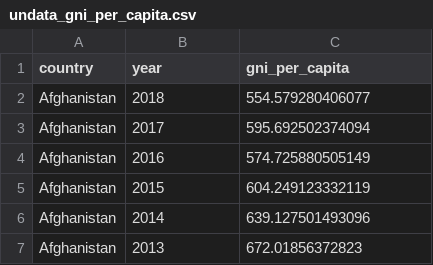
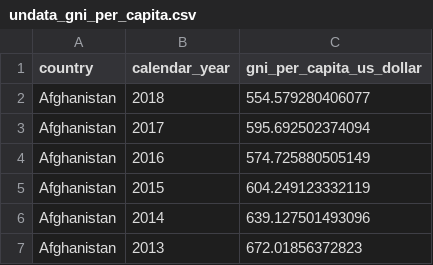
Before and after one commit to christoph-fraller/dopp_2020w_group03_ex3, a CSV file: data/undata_gni_per_capita.csv, drawn as a sheet; only a part is shown.

Commit message:
undata_gni_per_capita.csv modified.

```diff
--- a/data/undata_gni_per_capita.csv
+++ b/data/undata_gni_per_capita.csv
@@ -1,2 +1,2 @@
-country, year, gni_per_capita
+country, calendar_year, gni_per_capita_us_dollar
 Afghanistan,2018,554.579280406077
```
